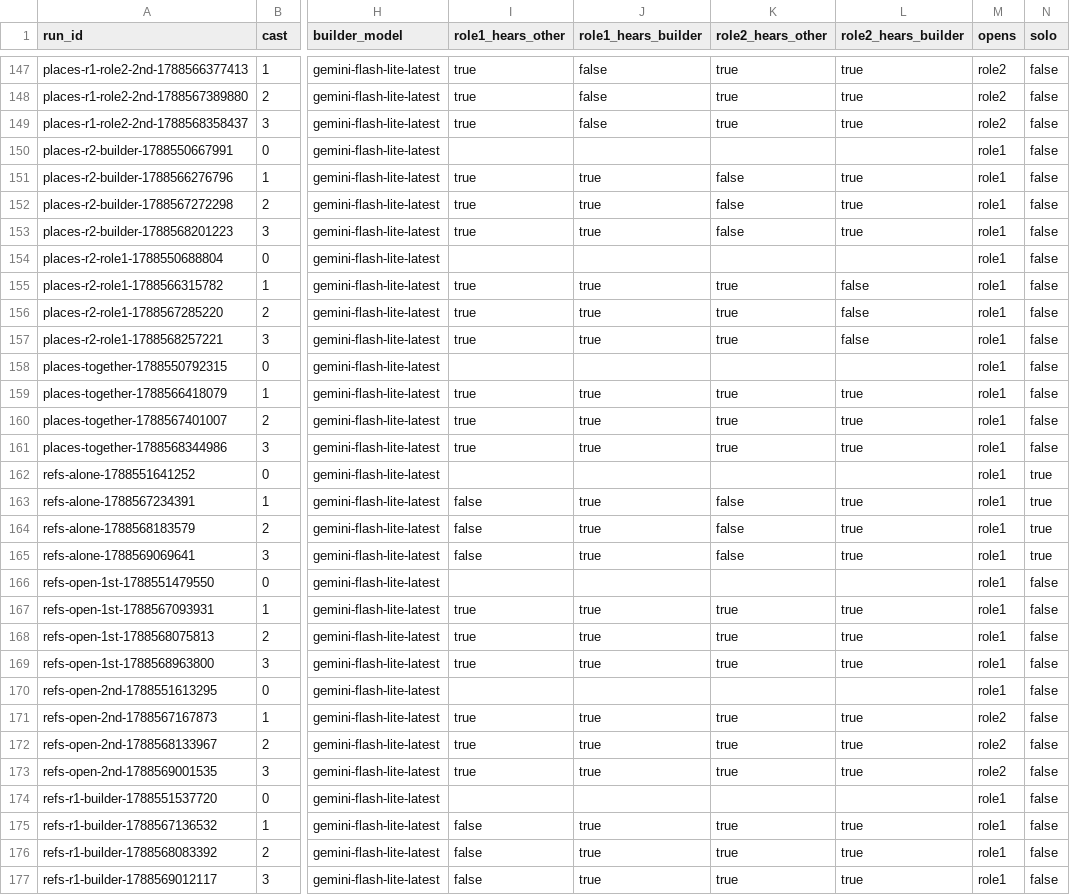
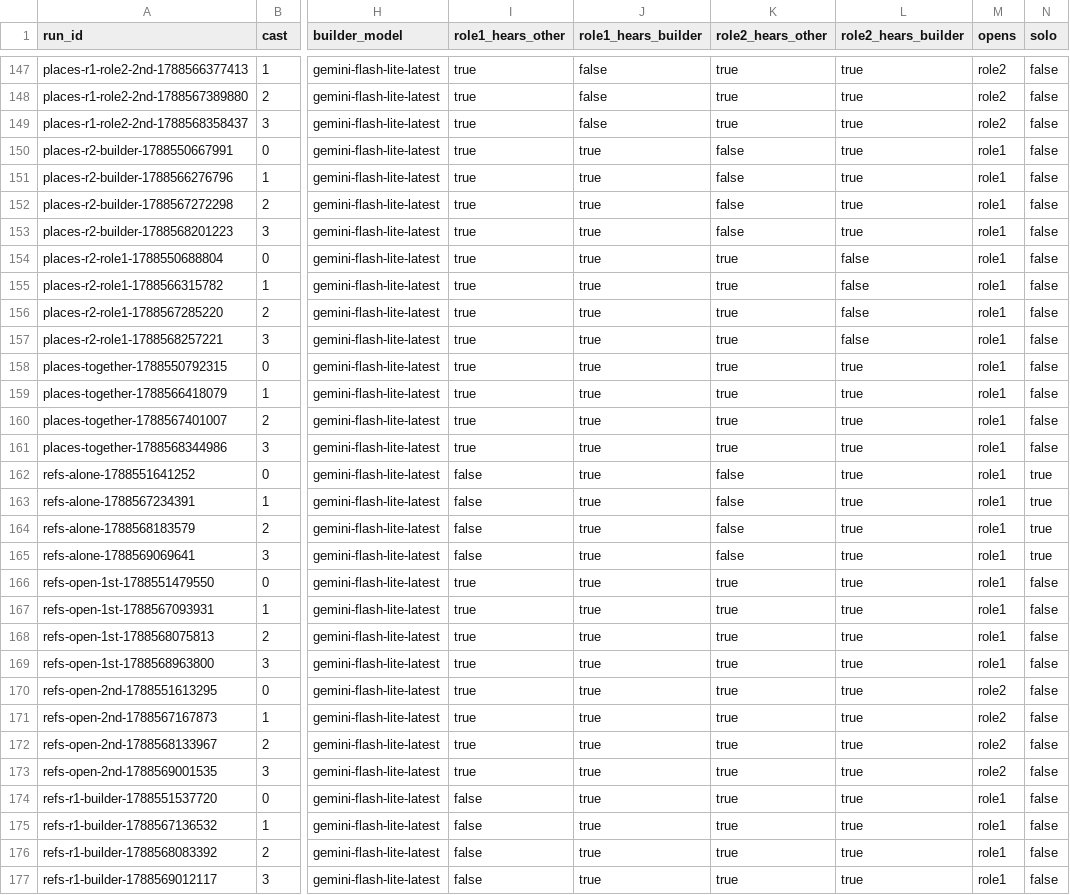
Before and after one commit to VividaDiva/two-worlds-bridge, a CSV file: export/runs.csv, drawn as a sheet; only a part is shown, gaps mark what is left out; the diff covers the shown part only; the diff names each change by its address in the sheet, - before the commit and + after, or states it on an @@ line.

```diff
--- a/export/runs.csv
+++ b/export/runs.csv
-I150 (role1_hears_other): (empty)
+I150 (role1_hears_other): true
-J150 (role1_hears_builder): (empty)
+J150 (role1_hears_builder): true
-K150 (role2_hears_other): (empty)
+K150 (role2_hears_other): false
-L150 (role2_hears_builder): (empty)
+L150 (role2_hears_builder): true
-I154 (role1_hears_other): (empty)
+I154 (role1_hears_other): true
-J154 (role1_hears_builder): (empty)
+J154 (role1_hears_builder): true
-K154 (role2_hears_other): (empty)
+K154 (role2_hears_other): true
-L154 (role2_hears_builder): (empty)
+L154 (role2_hears_builder): false
-I158 (role1_hears_other): (empty)
+I158 (role1_hears_other): true
-J158 (role1_hears_builder): (empty)
+J158 (role1_hears_builder): true
-K158 (role2_hears_other): (empty)
+K158 (role2_hears_other): true
-L158 (role2_hears_builder): (empty)
+L158 (role2_hears_builder): true
-I162 (role1_hears_other): (empty)
+I162 (role1_hears_other): false
-J162 (role1_hears_builder): (empty)
+J162 (role1_hears_builder): true
-K162 (role2_hears_other): (empty)
+K162 (role2_hears_other): false
-L162 (role2_hears_builder): (empty)
+L162 (role2_hears_builder): true
-I166 (role1_hears_other): (empty)
+I166 (role1_hears_other): true
-J166 (role1_hears_builder): (empty)
+J166 (role1_hears_builder): true
-K166 (role2_hears_other): (empty)
+K166 (role2_hears_other): true
-L166 (role2_hears_builder): (empty)
+L166 (role2_hears_builder): true
-I170 (role1_hears_other): (empty)
+I170 (role1_hears_other): true
-J170 (role1_hears_builder): (empty)
+J170 (role1_hears_builder): true
-K170 (role2_hears_other): (empty)
+K170 (role2_hears_other): true
-L170 (role2_hears_builder): (empty)
+L170 (role2_hears_builder): true
-M170 (opens): role1
+M170 (opens): role2
-I174 (role1_hears_other): (empty)
+I174 (role1_hears_other): false
-J174 (role1_hears_builder): (empty)
+J174 (role1_hears_builder): true
-K174 (role2_hears_other): (empty)
+K174 (role2_hears_other): true
-L174 (role2_hears_builder): (empty)
+L174 (role2_hears_builder): true
```
Also changed, not shown: 143 edited cells elsewhere in this file, 3 other files.
